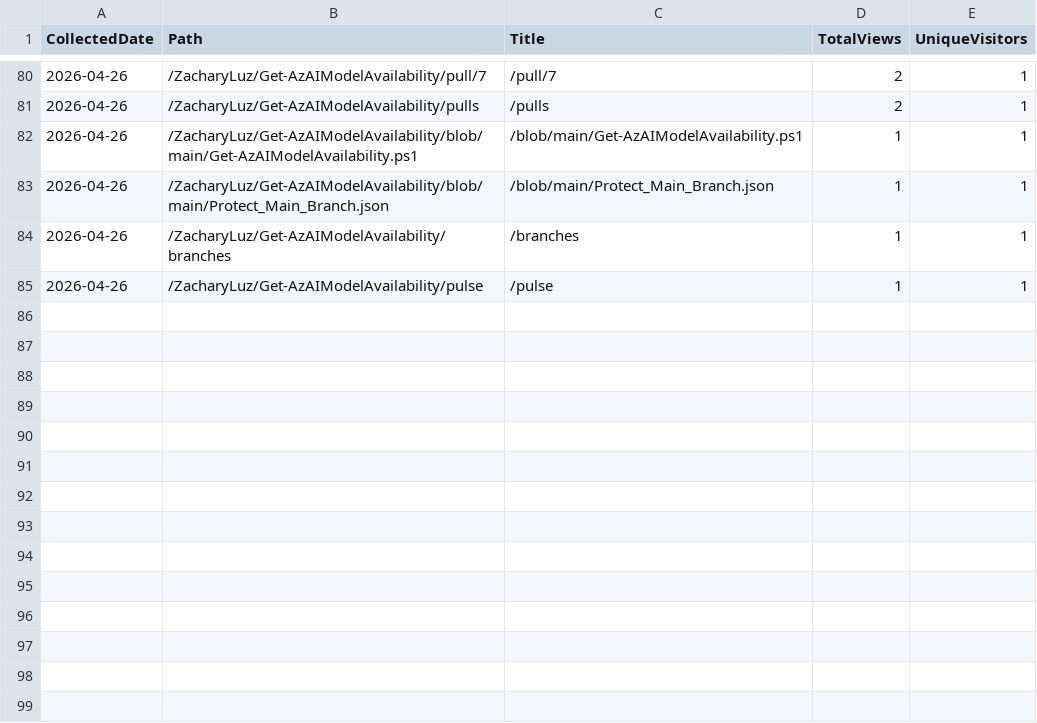
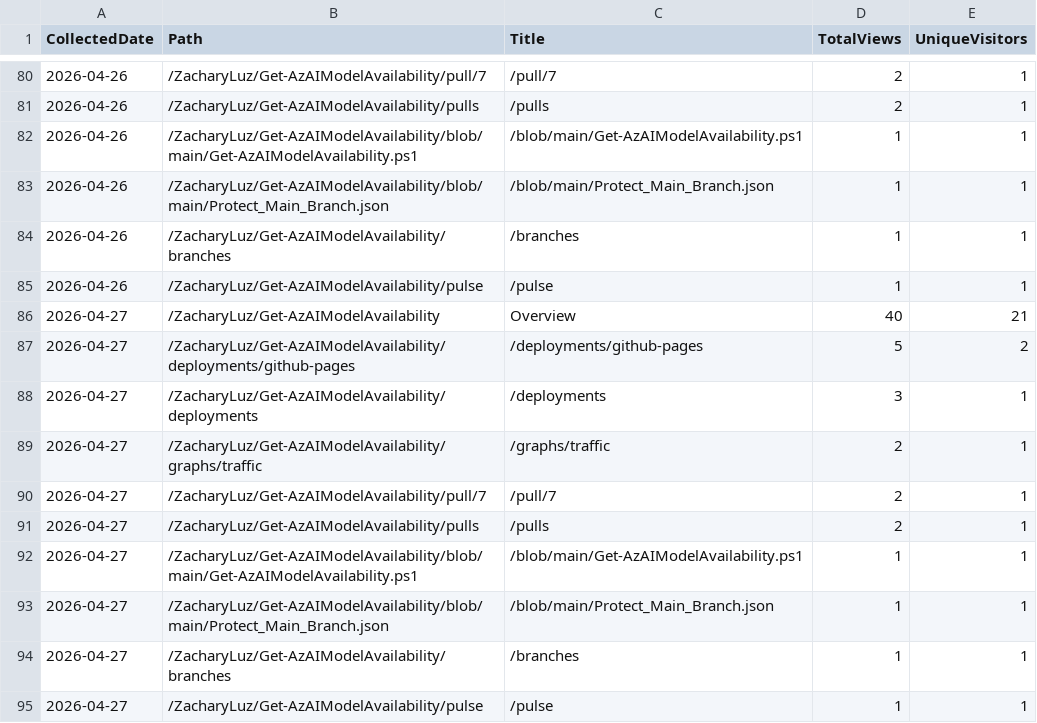
Before and after one commit to ZacharyLuz/Get-AzAIModelAvailability, a CSV file: data/paths.csv, drawn as a sheet; only a part is shown, gaps mark what is left out; the diff names each change by its address in the sheet, - before the commit and + after, or states it on an @@ line.

```diff
--- a/data/paths.csv
+++ b/data/paths.csv
+row 86: 2026-04-27 | /ZacharyLuz/Get-AzAIModelAvailability | Overview | 40 | 21
+row 87: 2026-04-27 | /ZacharyLuz/Get-AzAIModelAvailability/deployments/github-pages | /deployments/github-pages | 5 | 2
+row 88: 2026-04-27 | /ZacharyLuz/Get-AzAIModelAvailability/deployments | /deployments | 3 | 1
+row 89: 2026-04-27 | /ZacharyLuz/Get-AzAIModelAvailability/graphs/traffic | /graphs/traffic | 2 | 1
+row 90: 2026-04-27 | /ZacharyLuz/Get-AzAIModelAvailability/pull/7 | /pull/7 | 2 | 1
+row 91: 2026-04-27 | /ZacharyLuz/Get-AzAIModelAvailability/pulls | /pulls | 2 | 1
+row 92: 2026-04-27 | /ZacharyLuz/Get-AzAIModelAvailability/blob/main/Get-AzAIModelAvailability.ps1 | /blob/main/Get-AzAIModelAvailability.ps1 | 1 | 1
+row 93: 2026-04-27 | /ZacharyLuz/Get-AzAIModelAvailability/blob/main/Protect_Main_Branch.json | /blob/main/Protect_Main_Branch.json | 1 | 1
+row 94: 2026-04-27 | /ZacharyLuz/Get-AzAIModelAvailability/branches | /branches | 1 | 1
+row 95: 2026-04-27 | /ZacharyLuz/Get-AzAIModelAvailability/pulse | /pulse | 1 | 1
```
Also changed, not shown: data/referrers.csv, data/release-downloads.csv, 3 other files.
